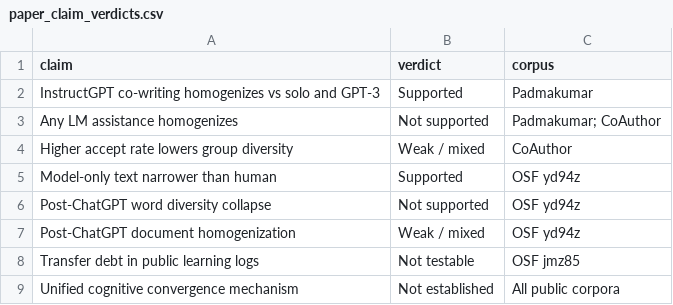
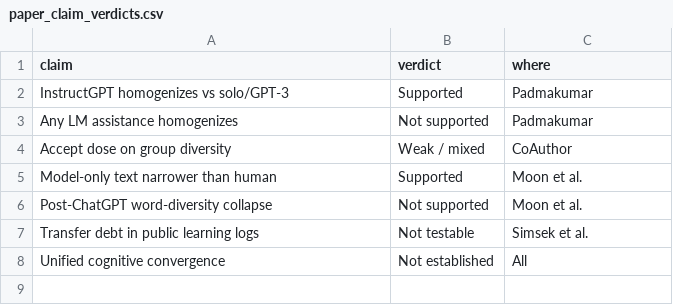
Before and after one commit to baban9/shared-priors-homogenization, a CSV file: results/tables/paper_claim_verdicts.csv, drawn as a sheet.

```diff
--- a/results/tables/paper_claim_verdicts.csv
+++ b/results/tables/paper_claim_verdicts.csv
@@ -1,9 +1,8 @@
-claim,verdict,corpus
-InstructGPT co-writing homogenizes vs solo and GPT-3,Supported,Padmakumar
-Any LM assistance homogenizes,Not supported,Padmakumar; CoAuthor
-Higher accept rate lowers group diversity,Weak / mixed,CoAuthor
-Model-only text narrower than human,Supported,OSF yd94z
-Post-ChatGPT word diversity collapse,Not supported,OSF yd94z
-Post-ChatGPT document homogenization,Weak / mixed,OSF yd94z
-Transfer debt in public learning logs,Not testable,OSF jmz85
-Unified cognitive convergence mechanism,Not established,All public corpora
+claim,verdict,where
+InstructGPT homogenizes vs solo/GPT-3,Supported,Padmakumar
+Any LM assistance homogenizes,Not supported,Padmakumar
+Accept dose on group diversity,Weak / mixed,CoAuthor
+Model-only text narrower than human,Supported,Moon et al.
+Post-ChatGPT word-diversity collapse,Not supported,Moon et al.
+Transfer debt in public learning logs,Not testable,Simsek et al.
+Unified cognitive convergence,Not established,All
```
Also changed, not shown: results/honest_claim_audit/coauthor_accept_terciles.csv, results/tables/paper_coauthor_accept.csv, 19 other files.
